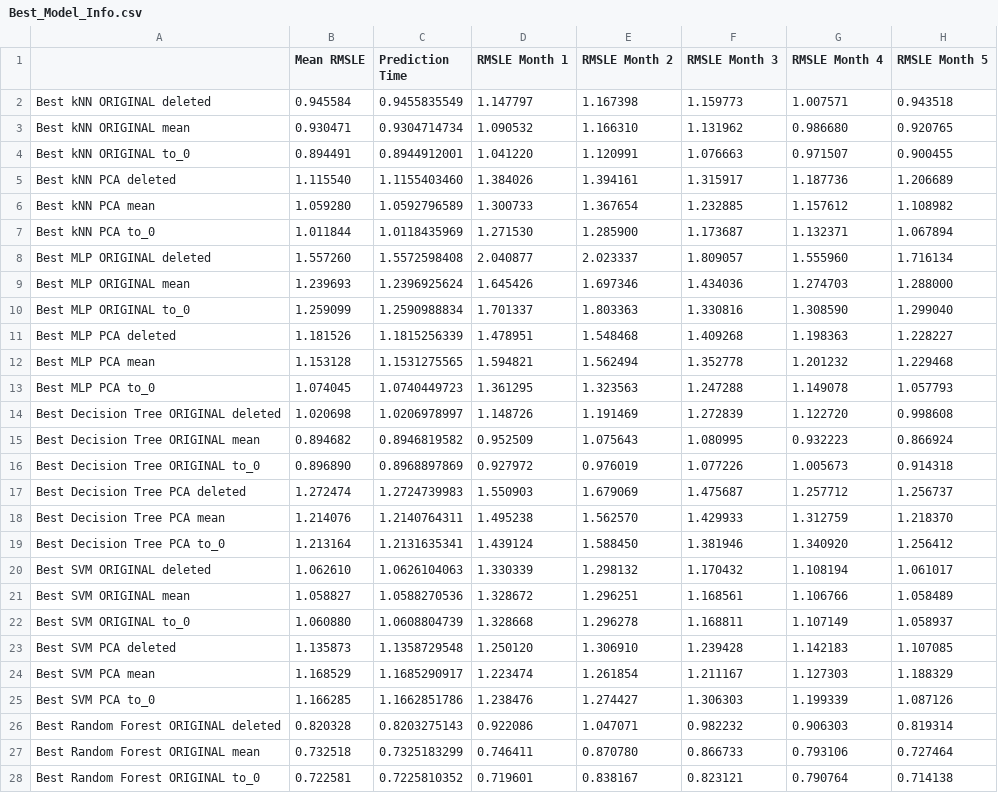
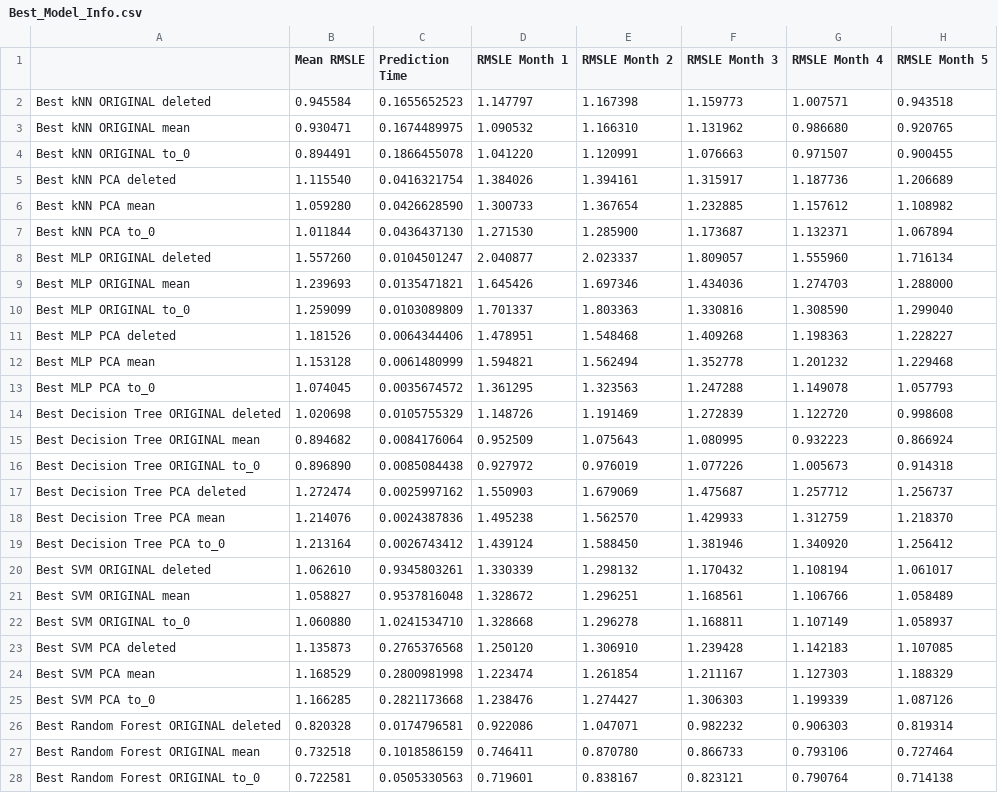
Before and after one commit to nbogda/cosc522_final_project, a CSV file: src/graphs/Best_Model_Info.csv, drawn as a sheet; only a part is shown; the diff covers the shown part only; the diff names each change by its address in the sheet, - before the commit and + after, or states it on an @@ line.

Commit message:
Fixed for time output

```diff
--- a/src/graphs/Best_Model_Info.csv
+++ b/src/graphs/Best_Model_Info.csv
-C2 (Prediction Time): 0.9455835549
+C2 (Prediction Time): 0.1655652523
-C3 (Prediction Time): 0.9304714734
+C3 (Prediction Time): 0.1674489975
-C4 (Prediction Time): 0.8944912001
+C4 (Prediction Time): 0.1866455078
-C5 (Prediction Time): 1.1155403460
+C5 (Prediction Time): 0.0416321754
-C6 (Prediction Time): 1.0592796589
+C6 (Prediction Time): 0.0426628590
-C7 (Prediction Time): 1.0118435969
+C7 (Prediction Time): 0.0436437130
-C8 (Prediction Time): 1.5572598408
+C8 (Prediction Time): 0.0104501247
-C9 (Prediction Time): 1.2396925624
+C9 (Prediction Time): 0.0135471821
-C10 (Prediction Time): 1.2590988834
+C10 (Prediction Time): 0.0103089809
-C11 (Prediction Time): 1.1815256339
+C11 (Prediction Time): 0.0064344406
-C12 (Prediction Time): 1.1531275565
+C12 (Prediction Time): 0.0061480999
-C13 (Prediction Time): 1.0740449723
+C13 (Prediction Time): 0.0035674572
-C14 (Prediction Time): 1.0206978997
+C14 (Prediction Time): 0.0105755329
-C15 (Prediction Time): 0.8946819582
+C15 (Prediction Time): 0.0084176064
-C16 (Prediction Time): 0.8968897869
+C16 (Prediction Time): 0.0085084438
-C17 (Prediction Time): 1.2724739983
+C17 (Prediction Time): 0.0025997162
-C18 (Prediction Time): 1.2140764311
+C18 (Prediction Time): 0.0024387836
-C19 (Prediction Time): 1.2131635341
+C19 (Prediction Time): 0.0026743412
-C20 (Prediction Time): 1.0626104063
+C20 (Prediction Time): 0.9345803261
-C21 (Prediction Time): 1.0588270536
+C21 (Prediction Time): 0.9537816048
-C22 (Prediction Time): 1.0608804739
+C22 (Prediction Time): 1.0241534710
-C23 (Prediction Time): 1.1358729548
+C23 (Prediction Time): 0.2765376568
-C24 (Prediction Time): 1.1685290917
+C24 (Prediction Time): 0.2800981998
-C25 (Prediction Time): 1.1662851786
+C25 (Prediction Time): 0.2821173668
-C26 (Prediction Time): 0.8203275143
+C26 (Prediction Time): 0.0174796581
-C27 (Prediction Time): 0.7325183299
+C27 (Prediction Time): 0.1018586159
-C28 (Prediction Time): 0.7225810352
+C28 (Prediction Time): 0.0505330563
```
Also changed, not shown: 9 edited cells elsewhere in this file, 1 other file.
